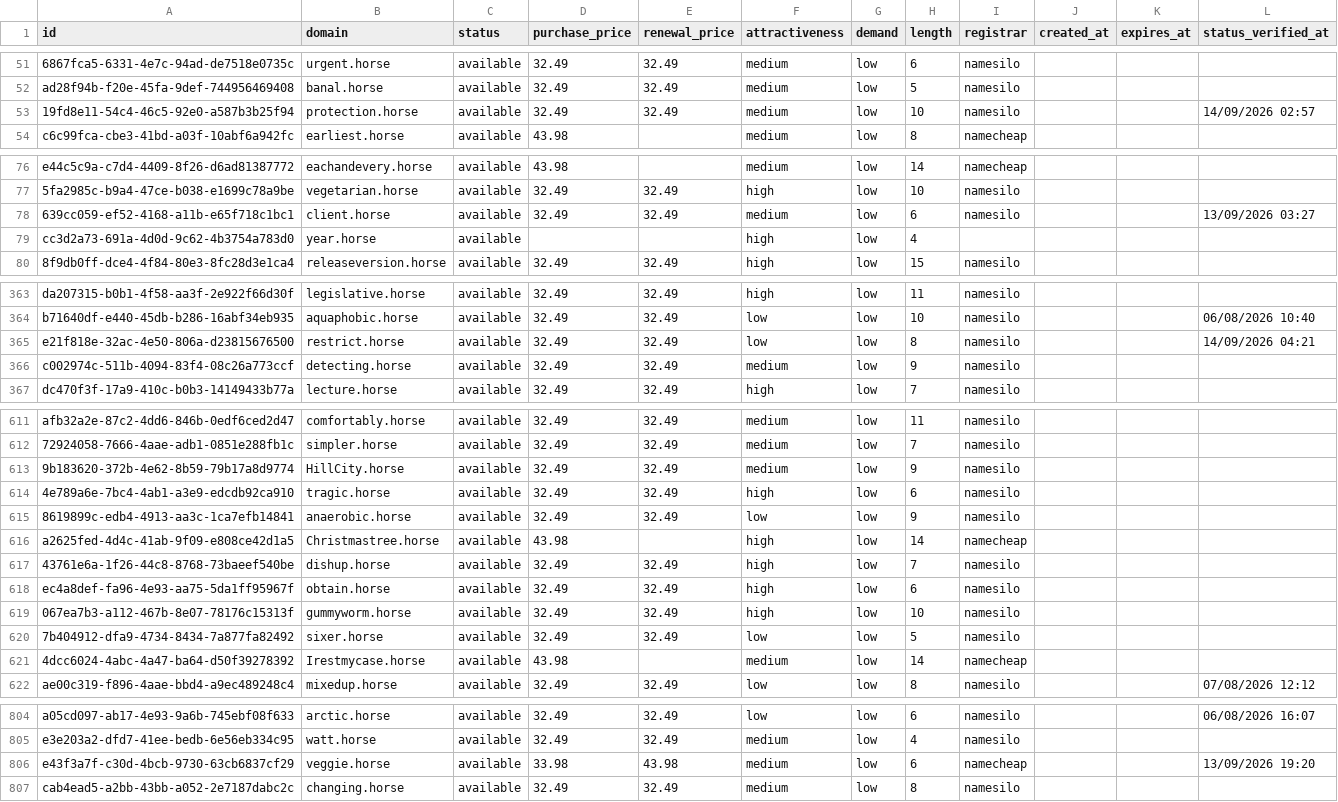
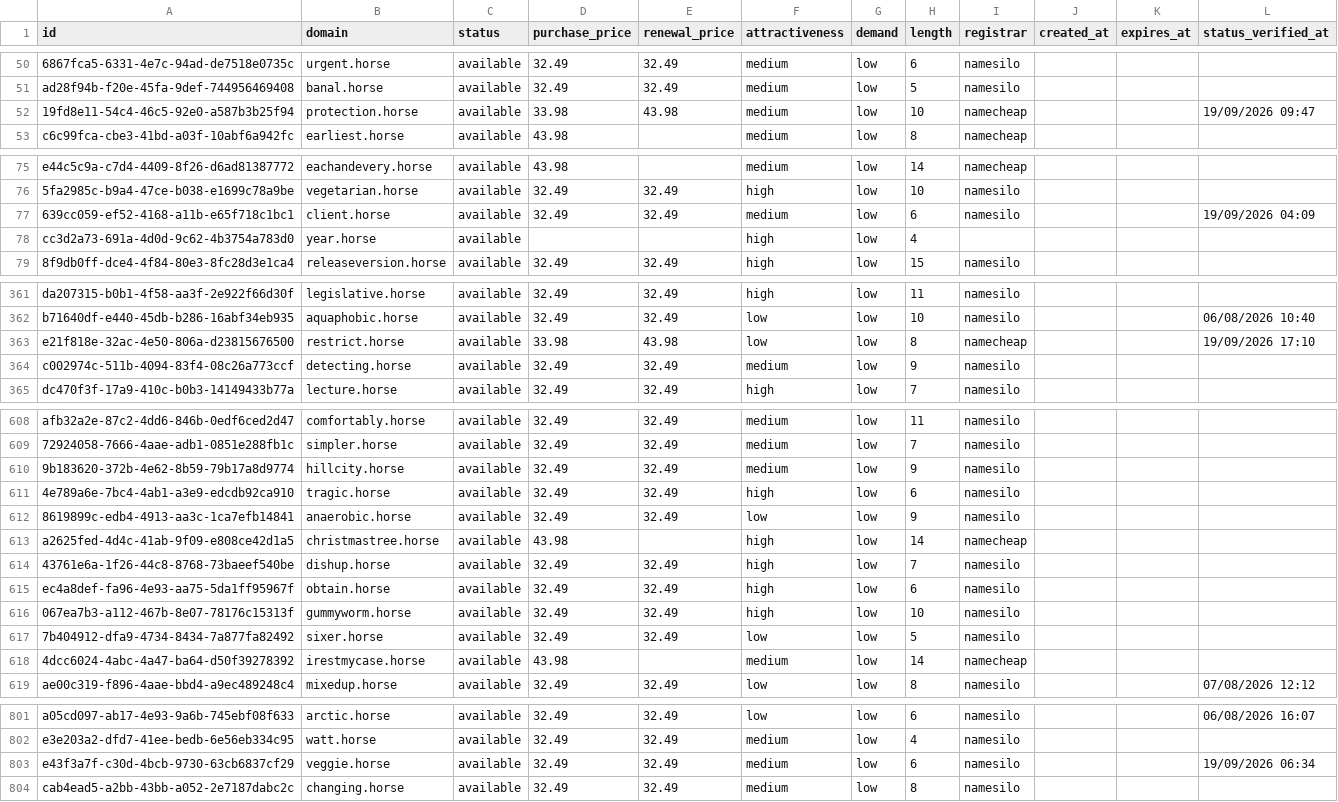
Before and after one commit to UniqueDomains/horse-oneword-domains, a CSV file: horse.csv, drawn as a sheet; only a part is shown, gaps mark what is left out; addresses are those after the commit; the diff covers the shown part only; the diff names each change by its address in the sheet, - before the commit and + after, or states it on an @@ line.

Commit message:
Domains update

```diff
--- a/horse.csv
+++ b/horse.csv
-D52 (purchase_price): 32.49
+D52 (purchase_price): 33.98
-E52 (renewal_price): 32.49
+E52 (renewal_price): 43.98
-I52 (registrar): namesilo
+I52 (registrar): namecheap
-L52 (status_verified_at): 14/09/2026 02:57
+L52 (status_verified_at): 19/09/2026 09:47
-L77 (status_verified_at): 13/09/2026 03:27
+L77 (status_verified_at): 19/09/2026 04:09
-D363 (purchase_price): 32.49
+D363 (purchase_price): 33.98
-E363 (renewal_price): 32.49
+E363 (renewal_price): 43.98
-I363 (registrar): namesilo
+I363 (registrar): namecheap
-L363 (status_verified_at): 14/09/2026 04:21
+L363 (status_verified_at): 19/09/2026 17:10
-B610 (domain): HillCity.horse
+B610 (domain): hillcity.horse
-B613 (domain): Christmastree.horse
+B613 (domain): christmastree.horse
-B618 (domain): Irestmycase.horse
+B618 (domain): irestmycase.horse
-D803 (purchase_price): 33.98
+D803 (purchase_price): 32.49
-E803 (renewal_price): 43.98
+E803 (renewal_price): 32.49
-I803 (registrar): namecheap
+I803 (registrar): namesilo
-L803 (status_verified_at): 13/09/2026 19:20
+L803 (status_verified_at): 19/09/2026 06:34
```
Also changed, not shown: 3 added rows, 3 removed rows and 43 edited cells elsewhere in this file, 4 other files.
